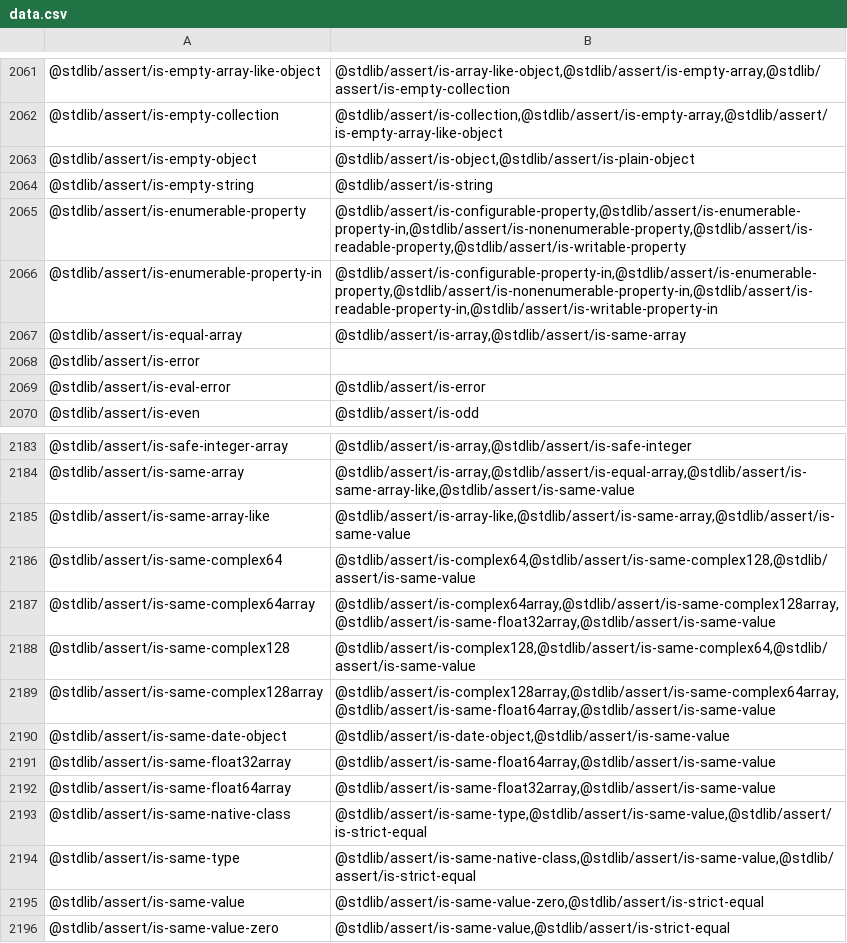
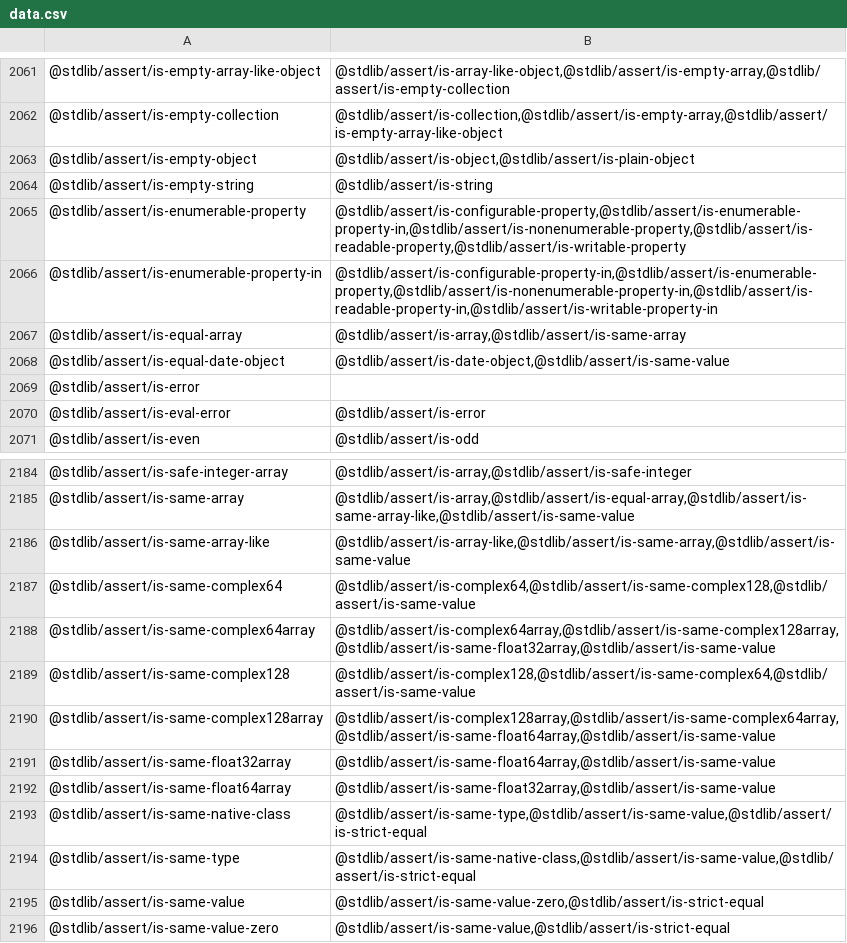
Before and after one commit to stdlib-js/namespace-pkg2related, a CSV file: data/data.csv, drawn as a sheet; only a part is shown, gaps mark what is left out; removed rows and columns are numbered as before the commit, all else as after; the diff names each change by its address in the sheet, - before the commit and + after, or states it on an @@ line.

```diff
--- a/data/data.csv
+++ b/data/data.csv
+row 2068: @stdlib/assert/is-equal-date-object | @stdlib/assert/is-date-object,@stdlib/assert/is-same-value
-row 2190: @stdlib/assert/is-same-date-object | @stdlib/assert/is-date-object,@stdlib/assert/is-same-value
```
Also changed, not shown: 5 other files.
